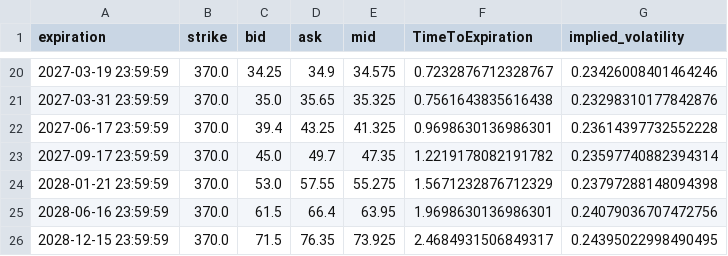
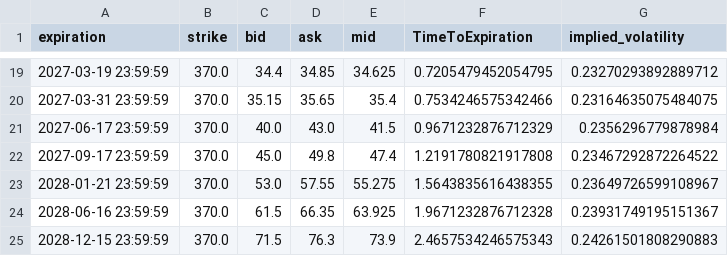
Before and after one commit to Gab1trs/Market-Dashboard, a CSV file: options/Gold_options.csv, drawn as a sheet; only a part is shown, gaps mark what is left out; the diff covers the shown part only.

```diff
--- a/options/Gold_options.csv
+++ b/options/Gold_options.csv
@@ -20,7 +19,7 @@ expiration,strike,bid,ask,mid,TimeToExpiration,implied_volatility
-2027-03-19 23:59:59,370.0,34.25,34.9,34.575,0.7232876712328767,0.23426008401464246
-2027-03-31 23:59:59,370.0,35.0,35.65,35.325,0.7561643835616438,0.23298310177842876
-2027-06-17 23:59:59,370.0,39.4,43.25,41.325,0.9698630136986301,0.23614397732552228
-2027-09-17 23:59:59,370.0,45.0,49.7,47.35,1.2219178082191782,0.23597740882394314
-2028-01-21 23:59:59,370.0,53.0,57.55,55.275,1.5671232876712329,0.23797288148094398
-2028-06-16 23:59:59,370.0,61.5,66.4,63.95,1.9698630136986301,0.24079036707472756
-2028-12-15 23:59:59,370.0,71.5,76.35,73.925,2.4684931506849317,0.24395022998490495
+2027-03-19 23:59:59,370.0,34.4,34.85,34.625,0.7205479452054795,0.23270293892889712
+2027-03-31 23:59:59,370.0,35.15,35.65,35.4,0.7534246575342466,0.23164635075484075
+2027-06-17 23:59:59,370.0,40.0,43.0,41.5,0.9671232876712329,0.2356296779878984
+2027-09-17 23:59:59,370.0,45.0,49.8,47.4,1.2191780821917808,0.23467292872264522
+2028-01-21 23:59:59,370.0,53.0,57.55,55.275,1.5643835616438355,0.23649726599108967
+2028-06-16 23:59:59,370.0,61.5,66.35,63.925,1.9671232876712328,0.23931749195151367
+2028-12-15 23:59:59,370.0,71.5,76.3,73.9,2.4657534246575343,0.24261501808290883
```
Also changed, not shown: 1 removed row and 92 edited cells elsewhere in this file, data/Inflation_Bond_data.csv, data/SPY_data.csv, 42 other files.
